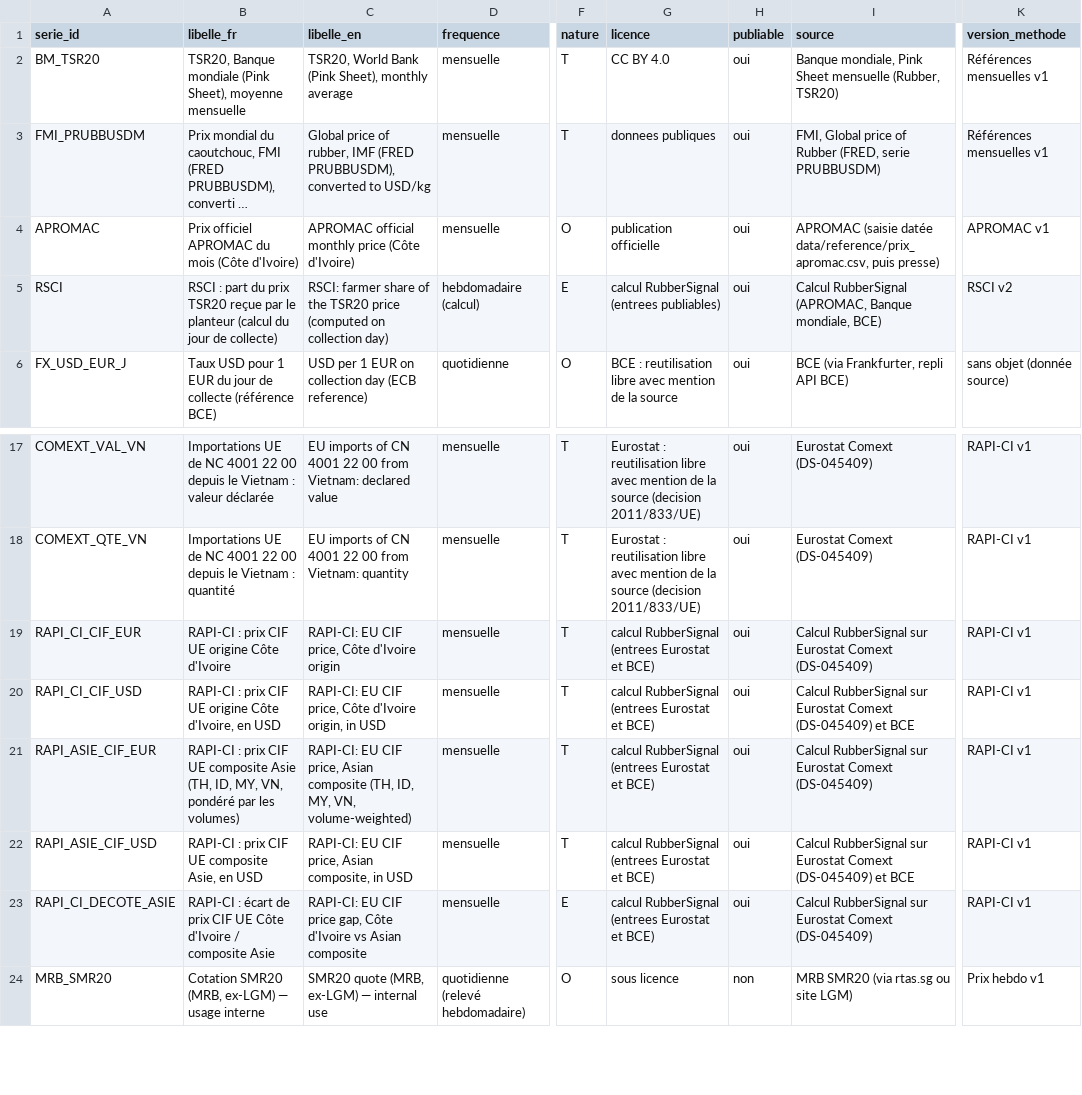
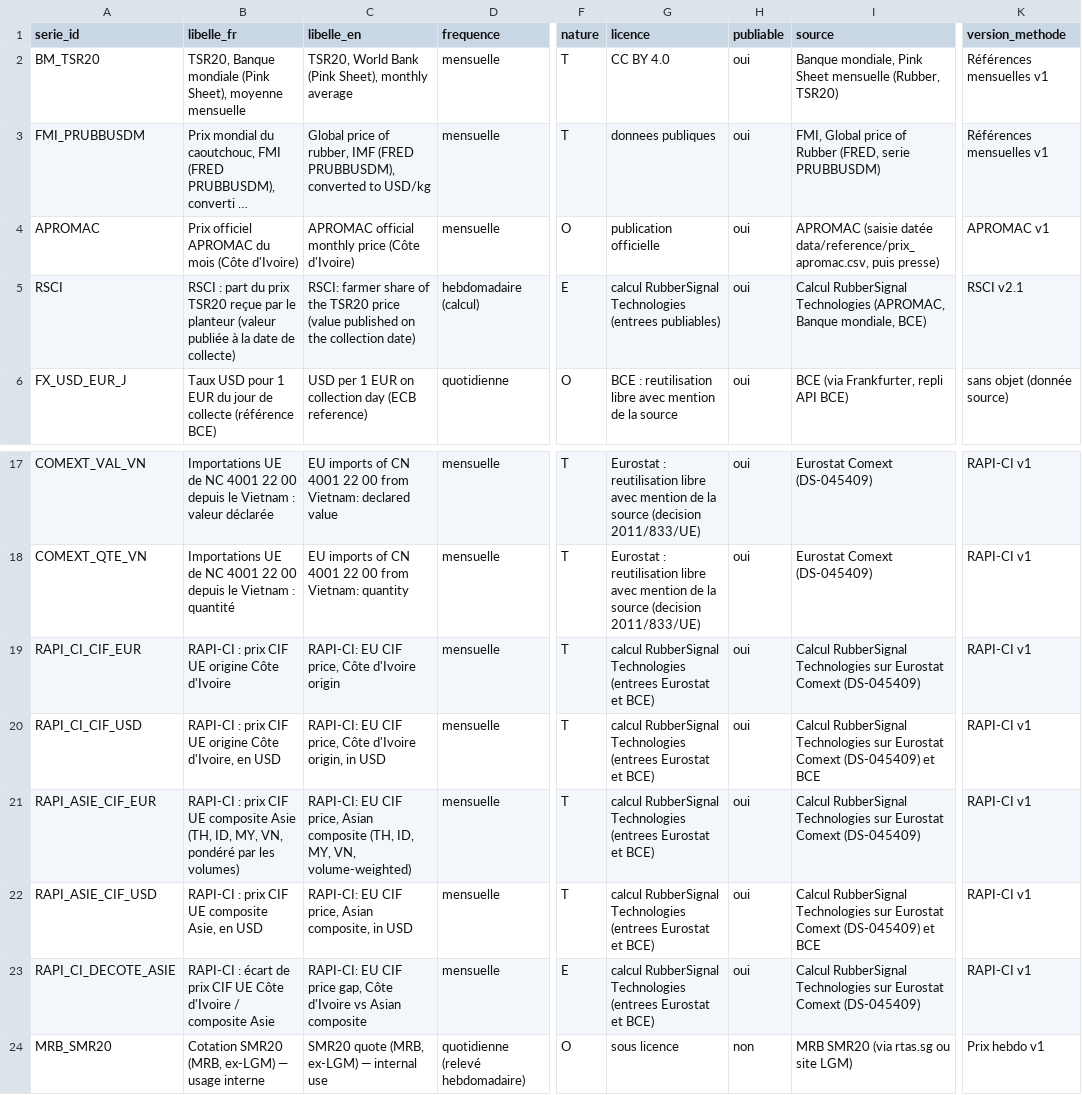
Before and after one commit to Sahiri70/rubbersignal, a CSV file: data/db/series.csv, drawn as a sheet; only a part is shown, gaps mark what is left out; long unchanged cells end in …; the diff names each change by its address in the sheet, - before the commit and + after, or states it on an @@ line.

```diff
--- a/data/db/series.csv
+++ b/data/db/series.csv
-B5 (libelle_fr): …le planteur (calcul du jour de collecte)
+B5 (libelle_fr): …le planteur (valeur publiée à la date de collecte)
-C5 (libelle_en): …TSR20 price (computed on collection day)
+C5 (libelle_en): …TSR20 price (value published on the collection date)
-G5 (licence): calcul RubberSignal (entrees publiables)
+G5 (licence): calcul RubberSignal Technologies (entrees publiables)
-I5 (source): Calcul RubberSignal (APROMAC, Banque…
+I5 (source): Calcul RubberSignal Technologies (APROMAC, Banque…
-K5 (version_methode): RSCI v2
+K5 (version_methode): RSCI v2.1
-G19:G23 (licence): calcul RubberSignal (entrees Eurostat…
+G19:G23 (licence): calcul RubberSignal Technologies (entrees Eurostat…
-I19 (source): Calcul RubberSignal sur Eurostat…
+I19 (source): Calcul RubberSignal Technologies sur Eurostat…
-I20 (source): Calcul RubberSignal sur Eurostat…
+I20 (source): Calcul RubberSignal Technologies sur Eurostat…
-I21 (source): Calcul RubberSignal sur Eurostat…
+I21 (source): Calcul RubberSignal Technologies sur Eurostat…
-I22 (source): Calcul RubberSignal sur Eurostat…
+I22 (source): Calcul RubberSignal Technologies sur Eurostat…
-I23 (source): Calcul RubberSignal sur Eurostat…
+I23 (source): Calcul RubberSignal Technologies sur Eurostat…
```
Also changed, not shown: data/reference/prix_apromac.csv, 34 other files.
